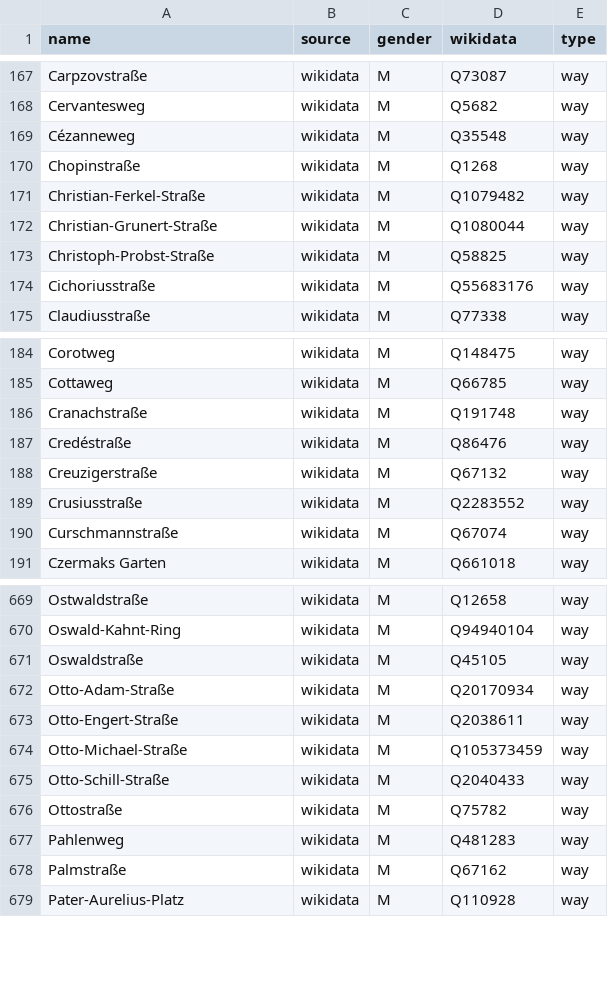
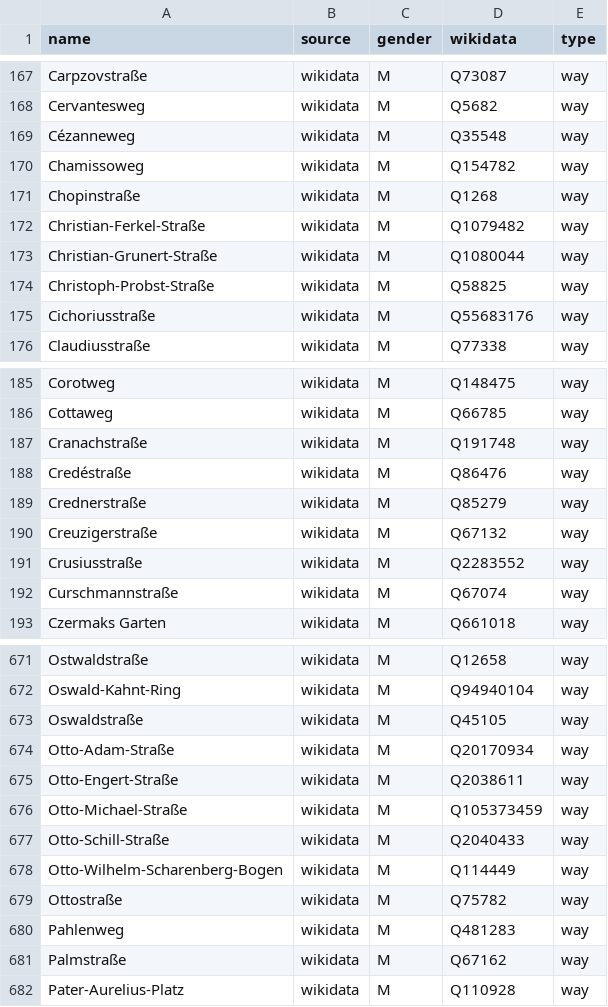
Before and after one commit to EqualStreetNames/equalstreetnames-leipzig, a CSV file: data/gender.csv, drawn as a sheet; only a part is shown, gaps mark what is left out; the diff names each change by its address in the sheet, - before the commit and + after, or states it on an @@ line.

```diff
--- a/data/gender.csv
+++ b/data/gender.csv
+row 170: Chamissoweg | wikidata | M | Q154782 | way
+row 189: Crednerstraße | wikidata | M | Q85279 | way
+row 678: Otto-Wilhelm-Scharenberg-Bogen | wikidata | M | Q114449 | way
```
Also changed, not shown: data/other.csv, 3 other files.
